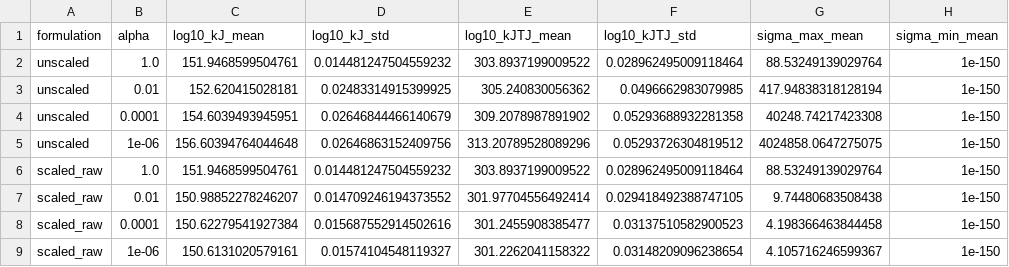
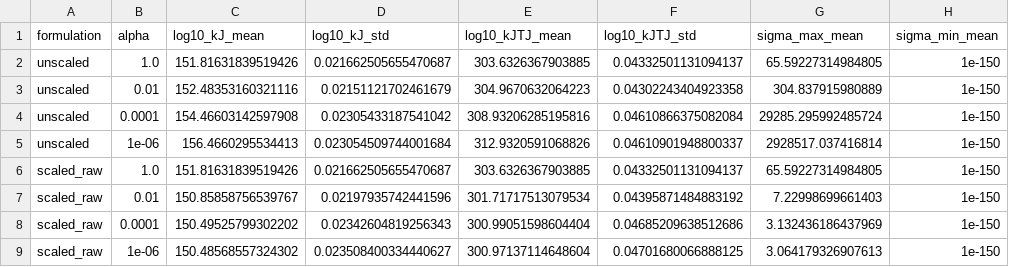
Before and after one commit to Jonquil-L/PINN-available, a CSV file: results/exp1_conditioning_v2.csv, drawn as a sheet.

Commit message:
Sync experiments and results

```diff
--- a/results/exp1_conditioning_v2.csv
+++ b/results/exp1_conditioning_v2.csv
@@ -1,9 +1,9 @@
 formulation,alpha,log10_kJ_mean,log10_kJ_std,log10_kJTJ_mean,log10_kJTJ_std,sigma_max_mean,sigma_min_mean
-unscaled,1.0,151.9468599504761,0.014481247504559232,303.8937199009522,0.028962495009118464,88.53249139029764,1e-150
-unscaled,0.01,152.620415028181,0.02483314915399925,305.240830056362,0.0496662983079985,417.94838318128194,1e-150
-unscaled,0.0001,154.6039493945951,0.02646844466140679,309.2078987891902,0.05293688932281358,40248.74217423308,1e-150
-unscaled,1e-06,156.60394764044648,0.02646863152409756,313.20789528089296,0.05293726304819512,4024858.0647275075,1e-150
-scaled_raw,1.0,151.9468599504761,0.014481247504559232,303.8937199009522,0.028962495009118464,88.53249139029764,1e-150
-scaled_raw,0.01,150.98852278246207,0.014709246194373552,301.97704556492414,0.029418492388747105,9.74480683508438,1e-150
-scaled_raw,0.0001,150.62279541927384,0.015687552914502616,301.2455908385477,0.03137510582900523,4.198366463844458,1e-150
-scaled_raw,1e-06,150.6131020579161,0.01574104548119327,301.2262041158322,0.03148209096238654,4.105716246599367,1e-150
+unscaled,1.0,151.81631839519426,0.021662505655470687,303.6326367903885,0.04332501131094137,65.59227314984805,1e-150
+unscaled,0.01,152.48353160321116,0.02151121702461679,304.9670632064223,0.04302243404923358,304.837915980889,1e-150
+unscaled,0.0001,154.46603142597908,0.02305433187541042,308.93206285195816,0.04610866375082084,29285.295992485724,1e-150
+unscaled,1e-06,156.4660295534413,0.023054509744001684,312.9320591068826,0.04610901948800337,2928517.037416814,1e-150
+scaled_raw,1.0,151.81631839519426,0.021662505655470687,303.6326367903885,0.04332501131094137,65.59227314984805,1e-150
+scaled_raw,0.01,150.85858756539767,0.02197935742441596,301.71717513079534,0.04395871484883192,7.22998699661403,1e-150
+scaled_raw,0.0001,150.49525799302202,0.02342604819256343,300.99051598604404,0.04685209638512686,3.132436186437969,1e-150
+scaled_raw,1e-06,150.48568557324302,0.023508400334440627,300.97137114648604,0.04701680066888125,3.064179326907613,1e-150
```
Also changed, not shown: 4 other files.
